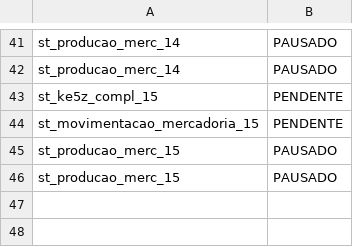
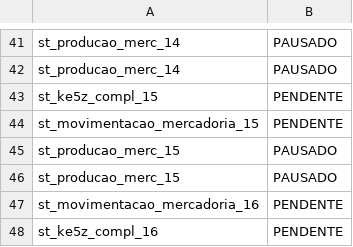
Before and after one commit to lucasely/bot_mis, a CSV file: STATUS_ETL.csv, drawn as a sheet; only a part is shown, gaps mark what is left out; the diff names each change by its address in the sheet, - before the commit and + after, or states it on an @@ line.

```diff
--- a/STATUS_ETL.csv
+++ b/STATUS_ETL.csv
+row 47: st_movimentacao_mercadoria_16 | PENDENTE
+row 48: st_ke5z_compl_16 | PENDENTE
```
Also changed, not shown: verdemis.csv.
